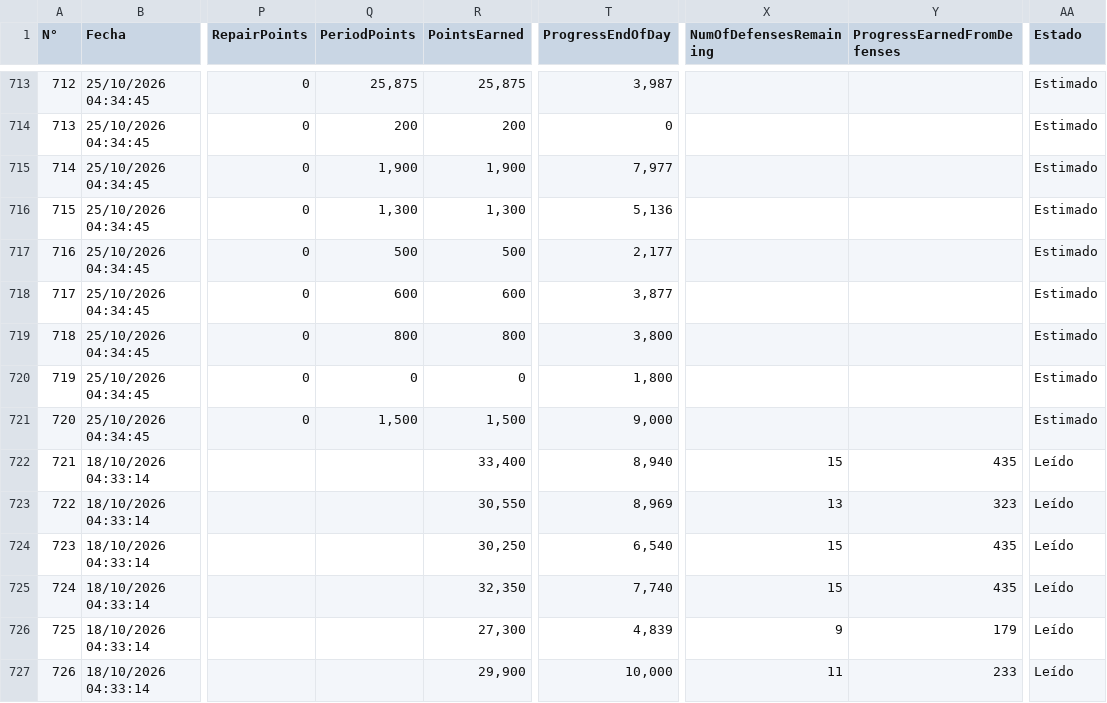
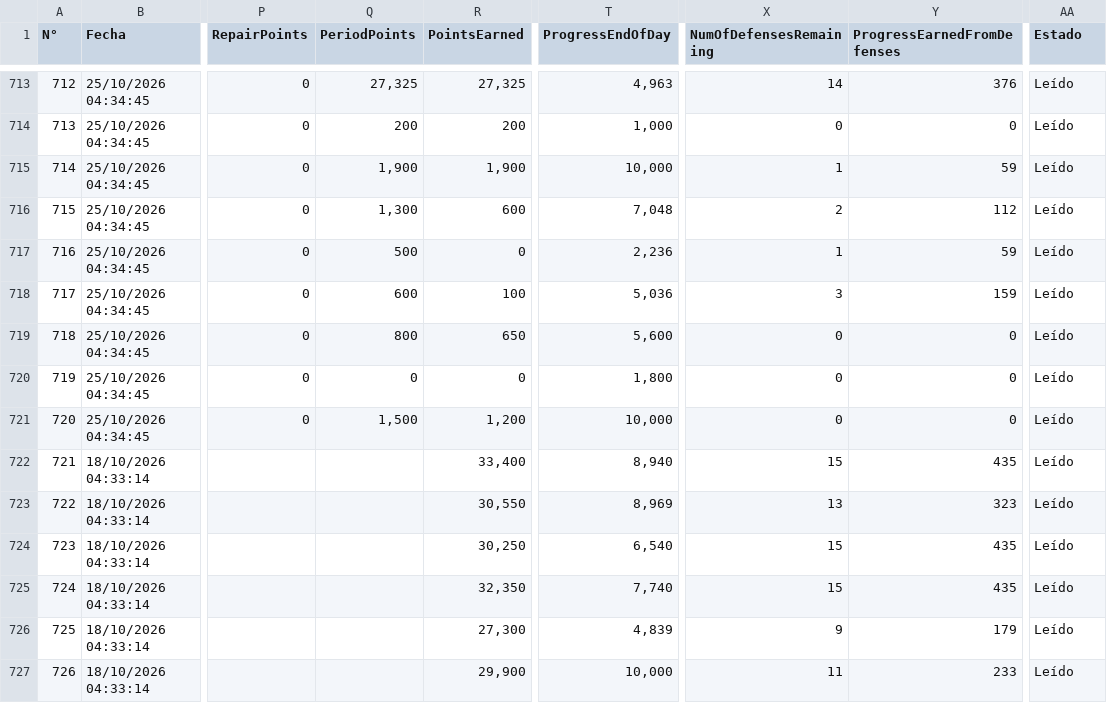
Before and after one commit to GrupoTerna/Backend, a CSV file: Datos descargados/CSV/Hojas/Backup_Guerra_Logs.csv, drawn as a sheet; only a part is shown, gaps mark what is left out; the diff covers the shown part only; the diff names each change by its address in the sheet, - before the commit and + after, or states it on an @@ line.

```diff
--- a/Datos descargados/CSV/Hojas/Backup_Guerra_Logs.csv
+++ b/Datos descargados/CSV/Hojas/Backup_Guerra_Logs.csv
-Q713 (PeriodPoints): 25,875
+Q713 (PeriodPoints): 27,325
-R713 (PointsEarned): 25,875
+R713 (PointsEarned): 27,325
-T713 (ProgressEndOfDay): 3,987
+T713 (ProgressEndOfDay): 4,963
-X713 (NumOfDefensesRemaining): (empty)
+X713 (NumOfDefensesRemaining): 14
-Y713 (ProgressEarnedFromDefenses): (empty)
+Y713 (ProgressEarnedFromDefenses): 376
-AA713:AA721 (Estado): Estimado
+AA713:AA721 (Estado): Leído
-T714 (ProgressEndOfDay): 0
+T714 (ProgressEndOfDay): 1,000
-X714 (NumOfDefensesRemaining): (empty)
+X714 (NumOfDefensesRemaining): 0
-Y714 (ProgressEarnedFromDefenses): (empty)
+Y714 (ProgressEarnedFromDefenses): 0
-T715 (ProgressEndOfDay): 7,977
+T715 (ProgressEndOfDay): 10,000
-X715 (NumOfDefensesRemaining): (empty)
+X715 (NumOfDefensesRemaining): 1
-Y715 (ProgressEarnedFromDefenses): (empty)
+Y715 (ProgressEarnedFromDefenses): 59
-R716 (PointsEarned): 1,300
+R716 (PointsEarned): 600
-T716 (ProgressEndOfDay): 5,136
+T716 (ProgressEndOfDay): 7,048
-X716 (NumOfDefensesRemaining): (empty)
+X716 (NumOfDefensesRemaining): 2
-Y716 (ProgressEarnedFromDefenses): (empty)
+Y716 (ProgressEarnedFromDefenses): 112
-R717 (PointsEarned): 500
+R717 (PointsEarned): 0
-T717 (ProgressEndOfDay): 2,177
+T717 (ProgressEndOfDay): 2,236
-X717 (NumOfDefensesRemaining): (empty)
+X717 (NumOfDefensesRemaining): 1
-Y717 (ProgressEarnedFromDefenses): (empty)
+Y717 (ProgressEarnedFromDefenses): 59
-R718 (PointsEarned): 600
+R718 (PointsEarned): 100
-T718 (ProgressEndOfDay): 3,877
+T718 (ProgressEndOfDay): 5,036
-X718 (NumOfDefensesRemaining): (empty)
+X718 (NumOfDefensesRemaining): 3
-Y718 (ProgressEarnedFromDefenses): (empty)
+Y718 (ProgressEarnedFromDefenses): 159
-R719 (PointsEarned): 800
+R719 (PointsEarned): 650
-T719 (ProgressEndOfDay): 3,800
+T719 (ProgressEndOfDay): 5,600
-X719:X721 (NumOfDefensesRemaining): (empty)
+X719:X721 (NumOfDefensesRemaining): 0
-Y719:Y721 (ProgressEarnedFromDefenses): (empty)
+Y719:Y721 (ProgressEarnedFromDefenses): 0
-R721 (PointsEarned): 1,500
+R721 (PointsEarned): 1,200
-T721 (ProgressEndOfDay): 9,000
+T721 (ProgressEndOfDay): 10,000
```
Also changed, not shown: 84 edited cells elsewhere in this file, 1 other file.
